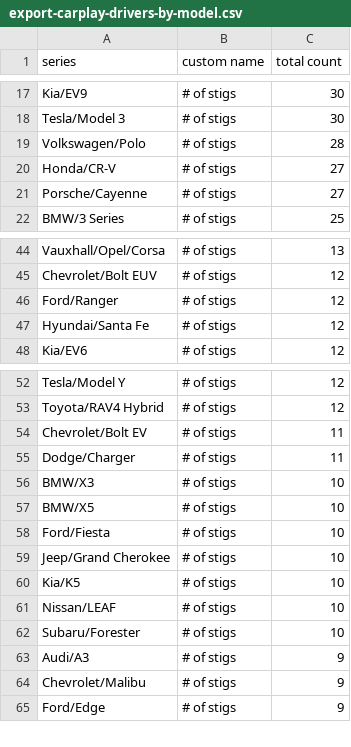
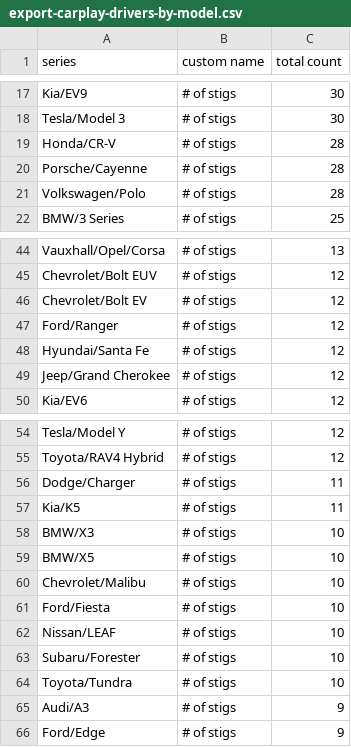
Before and after one commit to ClutchEngineering/sidecar.clutch.engineering, a CSV file: Sources/gensite/export-carplay-drivers-by-model.csv, drawn as a sheet; only a part is shown, gaps mark what is left out; the diff covers the shown part only.

```diff
--- a/Sources/gensite/export-carplay-drivers-by-model.csv
+++ b/Sources/gensite/export-carplay-drivers-by-model.csv
@@ -18,5 +18,5 @@ Kia/EV9,# of stigs,30
 Tesla/Model 3,# of stigs,30
+Honda/CR-V,# of stigs,28
+Porsche/Cayenne,# of stigs,28
 Volkswagen/Polo,# of stigs,28
-Honda/CR-V,# of stigs,27
-Porsche/Cayenne,# of stigs,27
 BMW/3 Series,# of stigs,25
@@ -45,4 +45,6 @@ Vauxhall/Opel/Corsa,# of stigs,13
 Chevrolet/Bolt EUV,# of stigs,12
+Chevrolet/Bolt EV,# of stigs,12
 Ford/Ranger,# of stigs,12
 Hyundai/Santa Fe,# of stigs,12
+Jeep/Grand Cherokee,# of stigs,12
 Kia/EV6,# of stigs,12
@@ -53,13 +55,12 @@ Tesla/Model Y,# of stigs,12
 Toyota/RAV4 Hybrid,# of stigs,12
-Chevrolet/Bolt EV,# of stigs,11
 Dodge/Charger,# of stigs,11
+Kia/K5,# of stigs,11
 BMW/X3,# of stigs,10
 BMW/X5,# of stigs,10
+Chevrolet/Malibu,# of stigs,10
 Ford/Fiesta,# of stigs,10
-Jeep/Grand Cherokee,# of stigs,10
-Kia/K5,# of stigs,10
 Nissan/LEAF,# of stigs,10
 Subaru/Forester,# of stigs,10
+Toyota/Tundra,# of stigs,10
 Audi/A3,# of stigs,9
-Chevrolet/Malibu,# of stigs,9
 Ford/Edge,# of stigs,9
```
Also changed, not shown: 5 added rows, 5 removed rows and 3 edited cells elsewhere in this file, Sources/gensite/export-carplay-distance-traveled-by-model-yesterday.csv.
